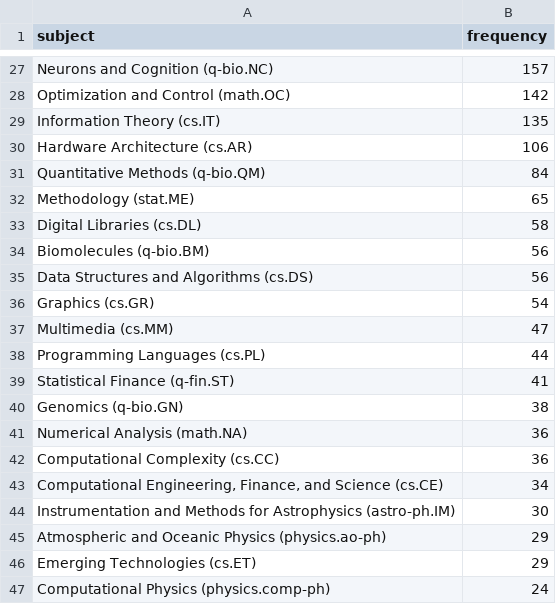
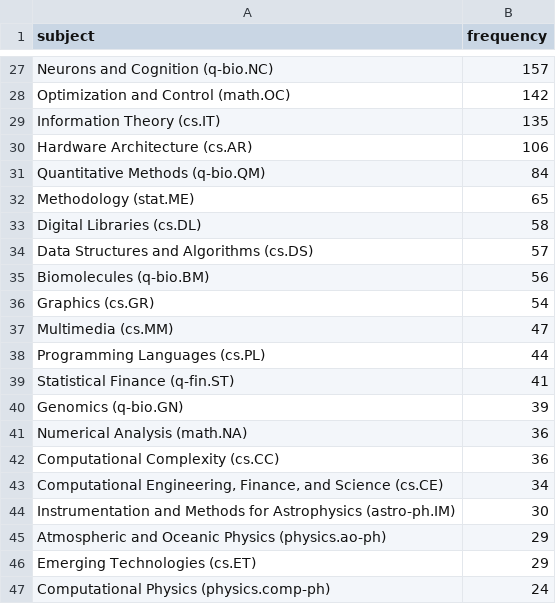
Before and after one commit to ThomasKranz/arxiv_ETL, a CSV file: data/subject_ai.csv, drawn as a sheet; only a part is shown, gaps mark what is left out; the diff covers the shown part only.

Commit message:
data updated

```diff
--- a/data/subject_ai.csv
+++ b/data/subject_ai.csv
@@ -33,4 +33,4 @@ Methodology (stat.ME),65
 Digital Libraries (cs.DL),58
+Data Structures and Algorithms (cs.DS),57
 Biomolecules (q-bio.BM),56
-Data Structures and Algorithms (cs.DS),56
 Graphics (cs.GR),54
@@ -39,3 +39,3 @@ Programming Languages (cs.PL),44
 Statistical Finance (q-fin.ST),41
-Genomics (q-bio.GN),38
+Genomics (q-bio.GN),39
 Numerical Analysis (math.NA),36
```
Also changed, not shown: 11 edited cells elsewhere in this file, 2 other files.
